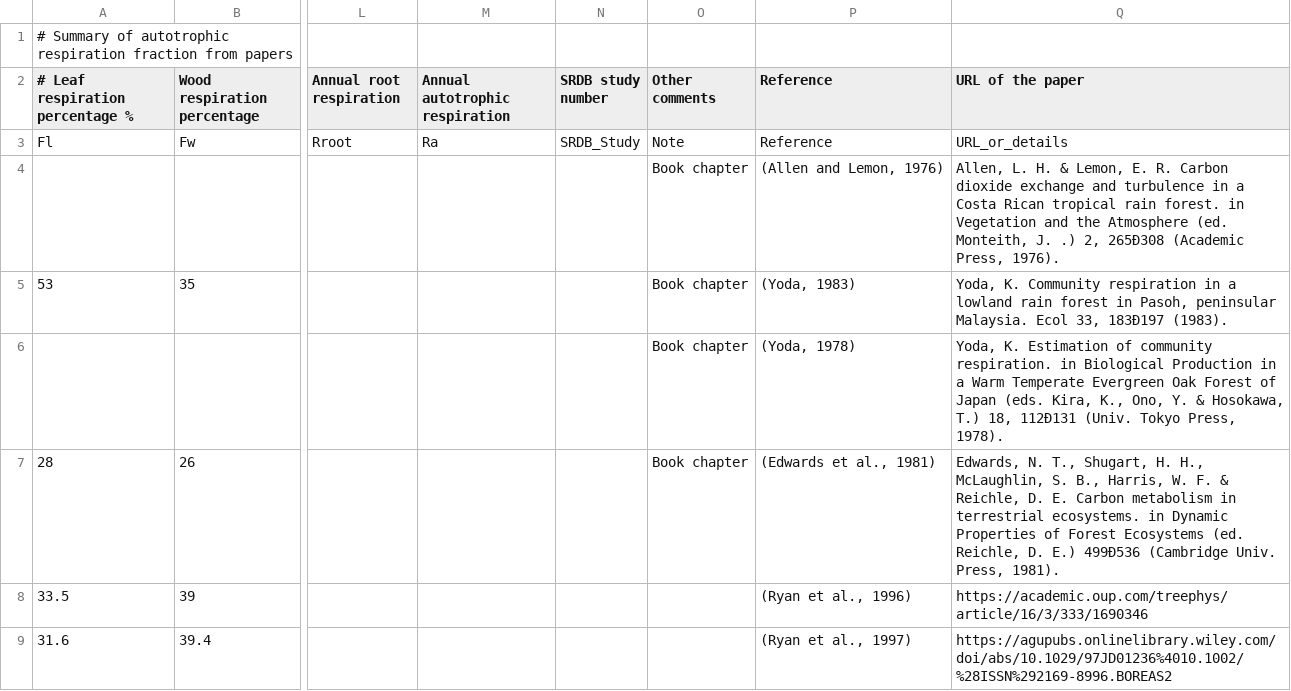
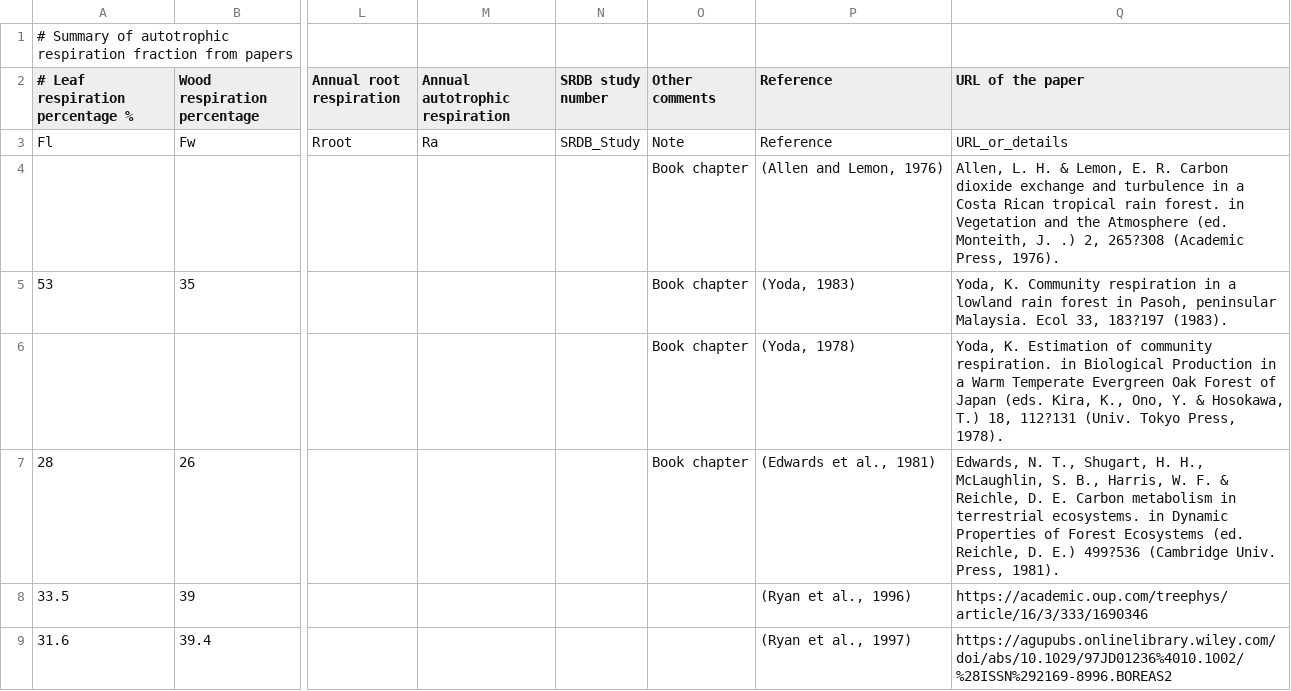
Before and after one commit to PNNL-TES/GlobalC, a CSV file: data/FlFsFrSummary.csv, drawn as a sheet; only a part is shown, gaps mark what is left out; the diff names each change by its address in the sheet, - before the commit and + after, or states it on an @@ line.

```diff
--- a/data/FlFsFrSummary.csv
+++ b/data/FlFsFrSummary.csv
-Q4 (URL of the paper): ….) 2, 265Ð308 (Academic Press,…
+Q4 (URL of the paper): ….) 2, 265?308 (Academic Press,…
-Q5 (URL of the paper): …Ecol 33, 183Ð197 (1983).
+Q5 (URL of the paper): …Ecol 33, 183?197 (1983).
-Q6 (URL of the paper): …T.) 18, 112Ð131 (Univ. Tokyo…
+Q6 (URL of the paper): …T.) 18, 112?131 (Univ. Tokyo…
-Q7 (URL of the paper): …D. E.) 499Ð536 (Cambridge Univ.…
+Q7 (URL of the paper): …D. E.) 499?536 (Cambridge Univ.…
```
Also changed, not shown: data/GlobalGPP_Sum.csv, 9 other files.
